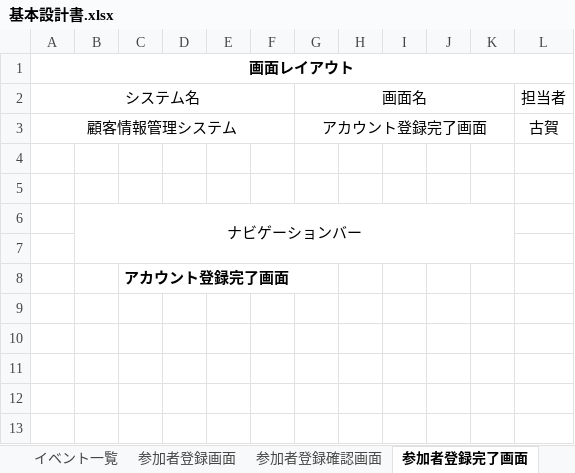
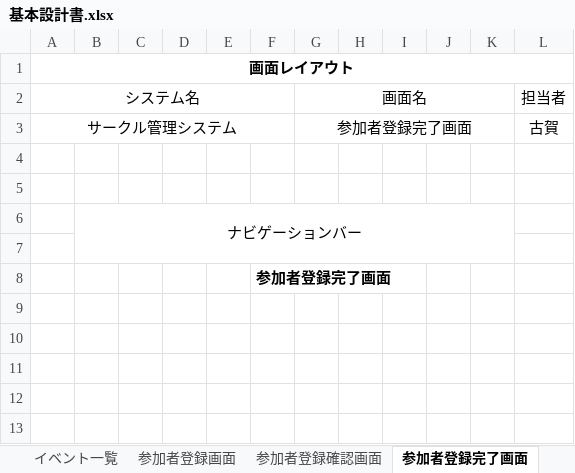
Before and after one commit to kogaryotaro/portfolio, an Excel workbook: 基本設計/基本設計書.xlsx, sheet 参加者登録完了画面, drawn as a sheet; only a part is shown; values as stored, in another font and other column widths than the file's, no borders; removed rows and columns are numbered as before the commit, all else as after; the diff names each change by its address in the sheet, - before the commit and + after, or states it on an @@ line.

```diff
--- a/基本設計/基本設計書.xlsx (sheet 参加者登録完了画面)
+++ b/基本設計/基本設計書.xlsx (sheet 参加者登録完了画面)
-A3: 顧客情報管理システム
+A3: サークル管理システム
-G3: アカウント登録完了画面
+G3: 参加者登録完了画面
-row 8:  |  | アカウント登録完了画面
+row 8:  |  |  |  |  | 参加者登録完了画面
```
Also changed, not shown: sheet 参加者一覧, sheet アカウント更新確認画面, sheet アカウント更新画面, sheet イベント削除画面, sheet 参加者登録画面, sheet 参加者登録確認画面, 3 more sheets, other sheet tabs, charts or pictures, 基本設計/テーブル定義書.xlsx, 3 other files.
